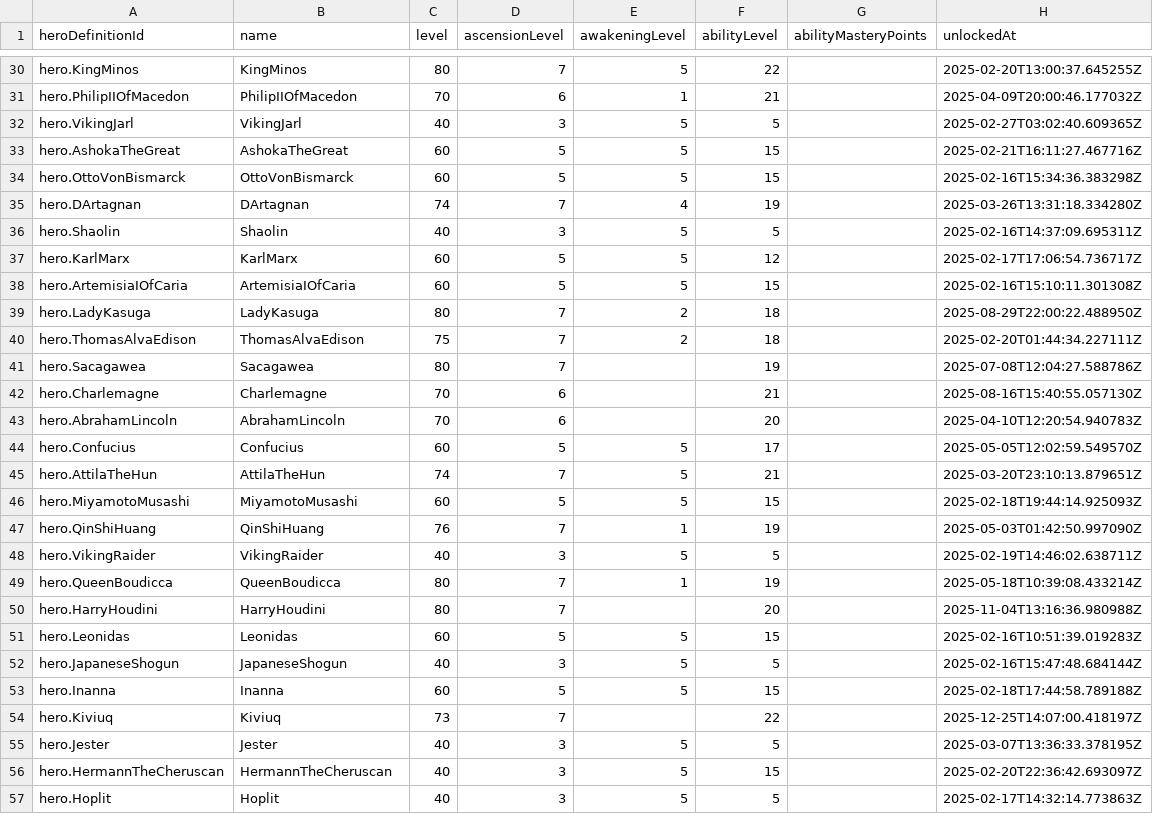
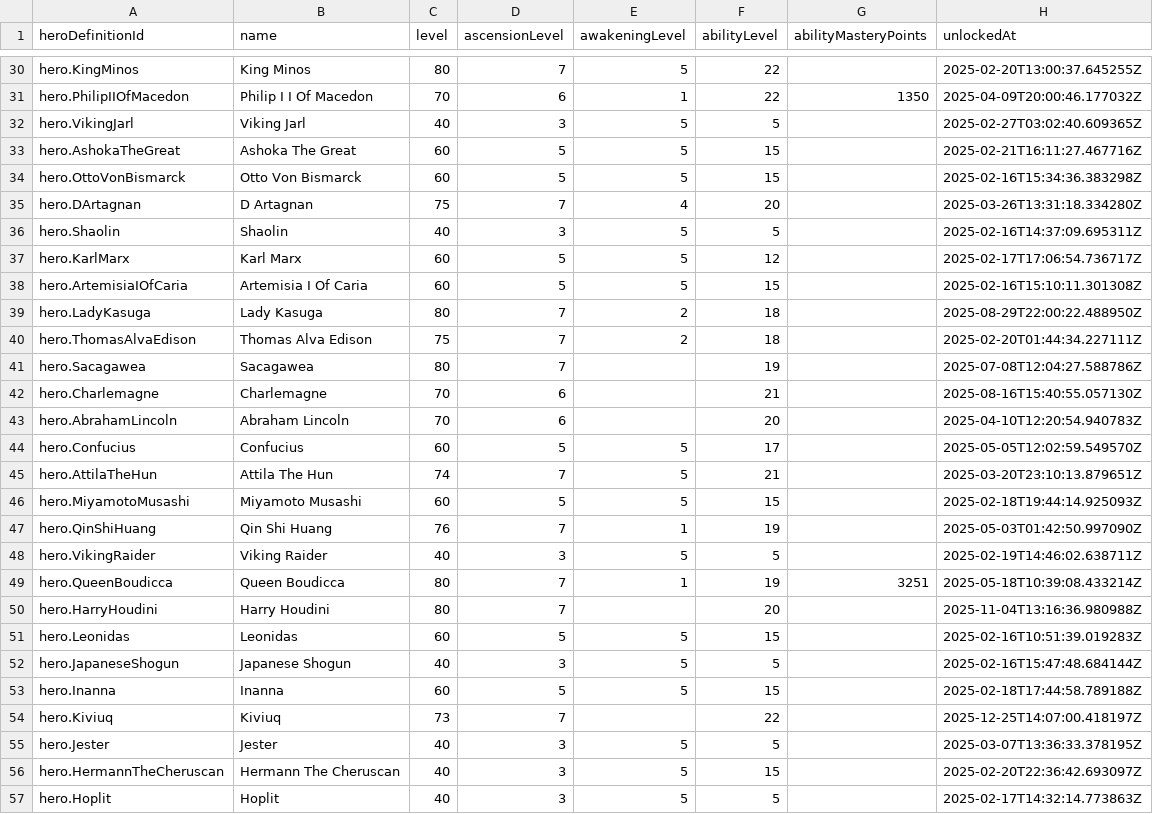
Before and after one commit to cmadding/forge-of-games, a CSV file: hoh_local_data/csv_exports/heroes.csv, drawn as a sheet; only a part is shown, gaps mark what is left out; the diff covers the shown part only; the diff names each change by its address in the sheet, - before the commit and + after, or states it on an @@ line.

```diff
--- a/hoh_local_data/csv_exports/heroes.csv
+++ b/hoh_local_data/csv_exports/heroes.csv
-B30 (name): KingMinos
+B30 (name): King Minos
-B31 (name): PhilipIIOfMacedon
+B31 (name): Philip I I Of Macedon
-F31 (abilityLevel): 21
+F31 (abilityLevel): 22
-G31 (abilityMasteryPoints): (empty)
+G31 (abilityMasteryPoints): 1350
-B32 (name): VikingJarl
+B32 (name): Viking Jarl
-B33 (name): AshokaTheGreat
+B33 (name): Ashoka The Great
-B34 (name): OttoVonBismarck
+B34 (name): Otto Von Bismarck
-B35 (name): DArtagnan
+B35 (name): D Artagnan
-C35 (level): 74
+C35 (level): 75
-F35 (abilityLevel): 19
+F35 (abilityLevel): 20
-B37 (name): KarlMarx
+B37 (name): Karl Marx
-B38 (name): ArtemisiaIOfCaria
+B38 (name): Artemisia I Of Caria
-B39 (name): LadyKasuga
+B39 (name): Lady Kasuga
-B40 (name): ThomasAlvaEdison
+B40 (name): Thomas Alva Edison
-B43 (name): AbrahamLincoln
+B43 (name): Abraham Lincoln
-B45 (name): AttilaTheHun
+B45 (name): Attila The Hun
-B46 (name): MiyamotoMusashi
+B46 (name): Miyamoto Musashi
-B47 (name): QinShiHuang
+B47 (name): Qin Shi Huang
-B48 (name): VikingRaider
+B48 (name): Viking Raider
-B49 (name): QueenBoudicca
+B49 (name): Queen Boudicca
-G49 (abilityMasteryPoints): (empty)
+G49 (abilityMasteryPoints): 3251
-B50 (name): HarryHoudini
+B50 (name): Harry Houdini
-B52 (name): JapaneseShogun
+B52 (name): Japanese Shogun
-B56 (name): HermannTheCheruscan
+B56 (name): Hermann The Cheruscan
```
Also changed, not shown: 47 edited cells elsewhere in this file, hoh_local_data/csv_exports/cities.csv, hoh_local_data/csv_exports/decks.csv, 9 other files.
